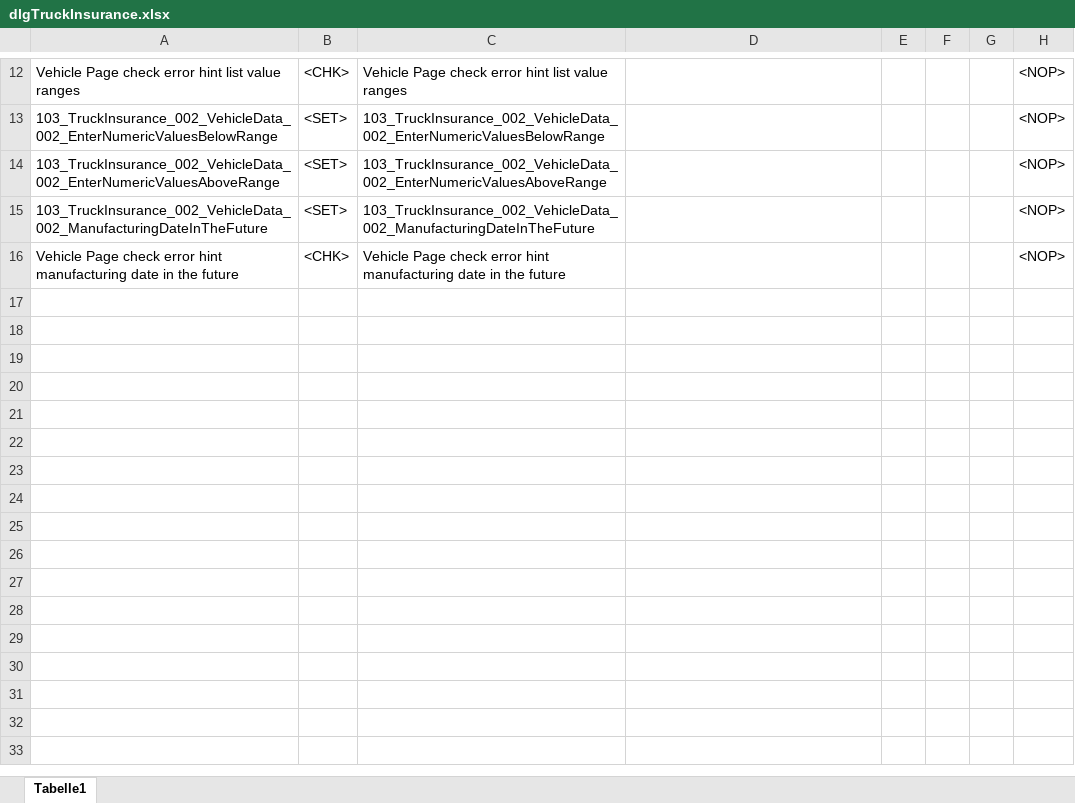
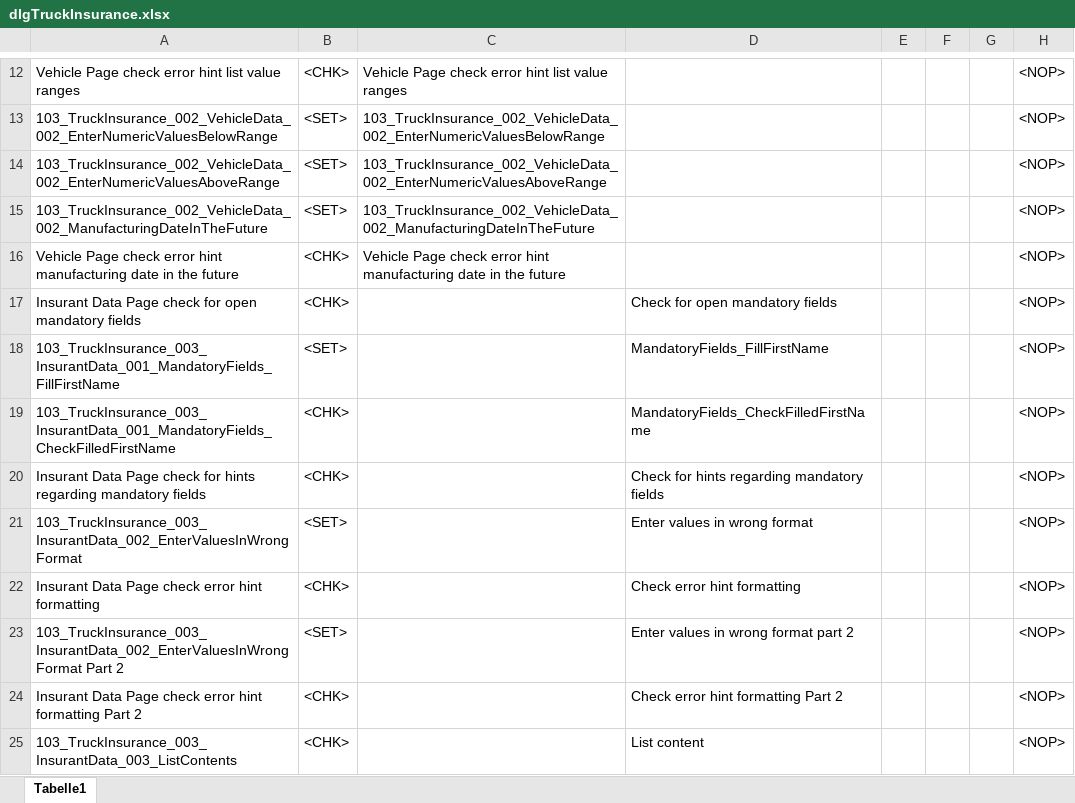
Before and after one commit to fargus68/OnTop, an Excel workbook: Data/Dialogs/dlgTruckInsurance.xlsx, sheet Tabelle1, drawn as a sheet; only a part is shown, gaps mark what is left out; values as stored, in another font and other column widths than the file's, no borders; charts and pictures not drawn; the diff names each change by its address in the sheet, - before the commit and + after, or states it on an @@ line.

```diff
--- a/Data/Dialogs/dlgTruckInsurance.xlsx (sheet Tabelle1)
+++ b/Data/Dialogs/dlgTruckInsurance.xlsx (sheet Tabelle1)
+row 17: Insurant Data Page check for open mandatory fields | <CHK> |  | Check for open mandatory fields |  |  |  | <NOP>
+row 18: 103_TruckInsurance_003_InsurantData_001_MandatoryFields_FillFirstName | <SET> |  | MandatoryFields_FillFirstName |  |  |  | <NOP>
+row 19: 103_TruckInsurance_003_InsurantData_001_MandatoryFields_CheckFilledFirstName | <CHK> |  | MandatoryFields_CheckFilledFirstName |  |  |  | <NOP>
+row 20: Insurant Data Page check for hints regarding mandatory fields | <CHK> |  | Check for hints regarding mandatory fields |  |  |  | <NOP>
+row 21: 103_TruckInsurance_003_InsurantData_002_EnterValuesInWrongFormat | <SET> |  | Enter values in wrong format |  |  |  | <NOP>
+row 22: Insurant Data Page check error hint formatting | <CHK> |  | Check error hint formatting |  |  |  | <NOP>
+row 23: 103_TruckInsurance_003_InsurantData_002_EnterValuesInWrongFormat Part 2 | <SET> |  | Enter values in wrong format part 2 |  |  |  | <NOP>
+row 24: Insurant Data Page check error hint formatting Part 2 | <CHK> |  | Check error hint formatting Part 2 |  |  |  | <NOP>
+row 25: 103_TruckInsurance_003_InsurantData_003_ListContents | <CHK> |  | List content |  |  |  | <NOP>
```
Also changed, not shown: charts or pictures, Data/Flows/floVehicleInsurance.xlsx, Data/Pages/dlgAutomobileInsurance_pagInsurantData.xlsx, 18 other files.
